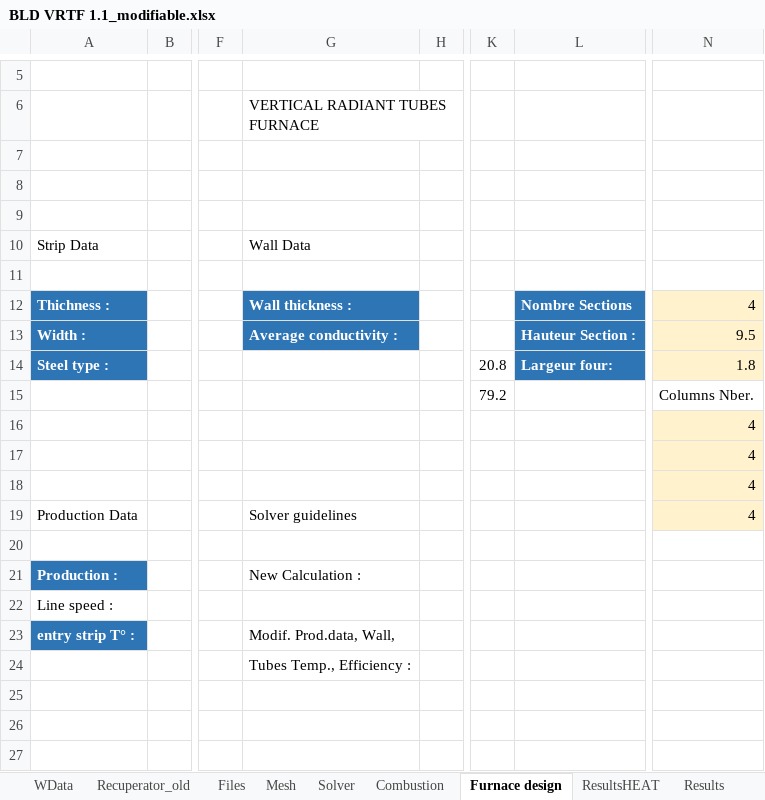
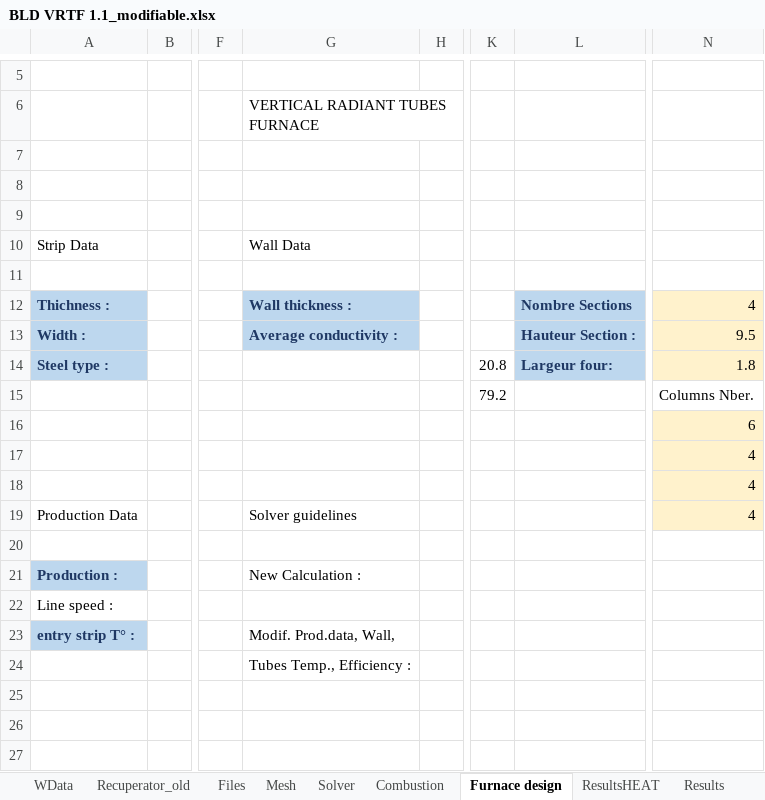
Before and after one commit to duboyfoot/vrtf, an Excel workbook: BLD VRTF 1.1_modifiable.xlsx, sheet Furnace design, drawn as a sheet; only a part is shown, gaps mark what is left out; values as stored, in another font and other column widths than the file's, no borders; the diff names each change by its address in the sheet, - before the commit and + after, or states it on an @@ line.

```diff
--- a/BLD VRTF 1.1_modifiable.xlsx (sheet Furnace design)
+++ b/BLD VRTF 1.1_modifiable.xlsx (sheet Furnace design)
@@ A12:A14 fill: #2E75B6 → #BDD7EE, text colour: #FFFFFF → #1F3864 @@
@@ G12:G13 fill: #2E75B6 → #BDD7EE, text colour: #FFFFFF → #1F3864 @@
@@ L12:L14 fill: #2E75B6 → #BDD7EE, text colour: #FFFFFF → #1F3864 @@
-N16: 4
+N16: 6
@@ A21 fill: #2E75B6 → #BDD7EE, text colour: #FFFFFF → #1F3864 @@
@@ A23 fill: #2E75B6 → #BDD7EE, text colour: #FFFFFF → #1F3864 @@
```
Also changed, not shown: sheet Combustion, 1 other file.
